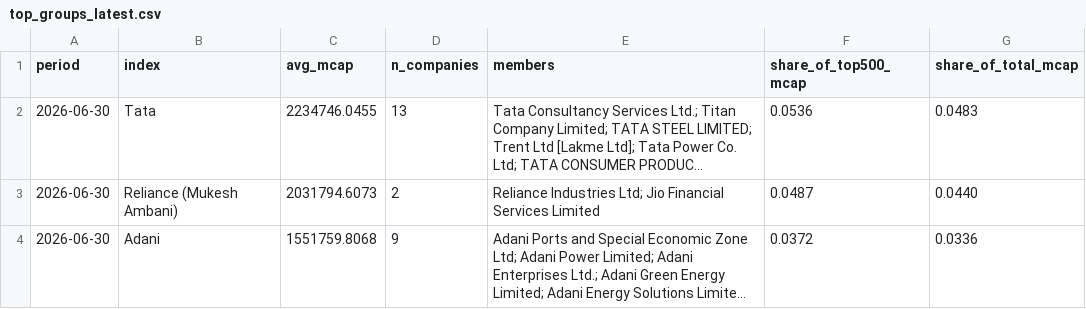
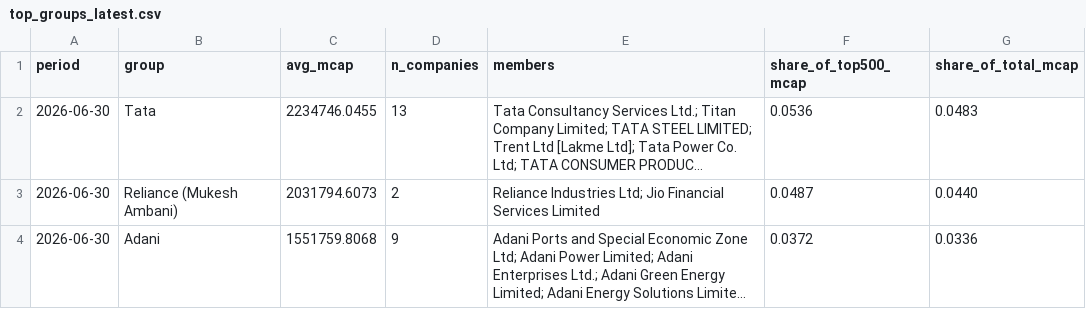
Before and after one commit to mrigay24/strategyhub-research, a CSV file: results/group_concentration/top_groups_latest.csv, drawn as a sheet; only a part is shown; long unchanged cells end in …; the diff names each change by its address in the sheet, - before the commit and + after, or states it on an @@ line.

```diff
--- a/results/group_concentration/top_groups_latest.csv
+++ b/results/group_concentration/top_groups_latest.csv
-B1: index
+B1: group
```
Also changed, not shown: 1 other file.
